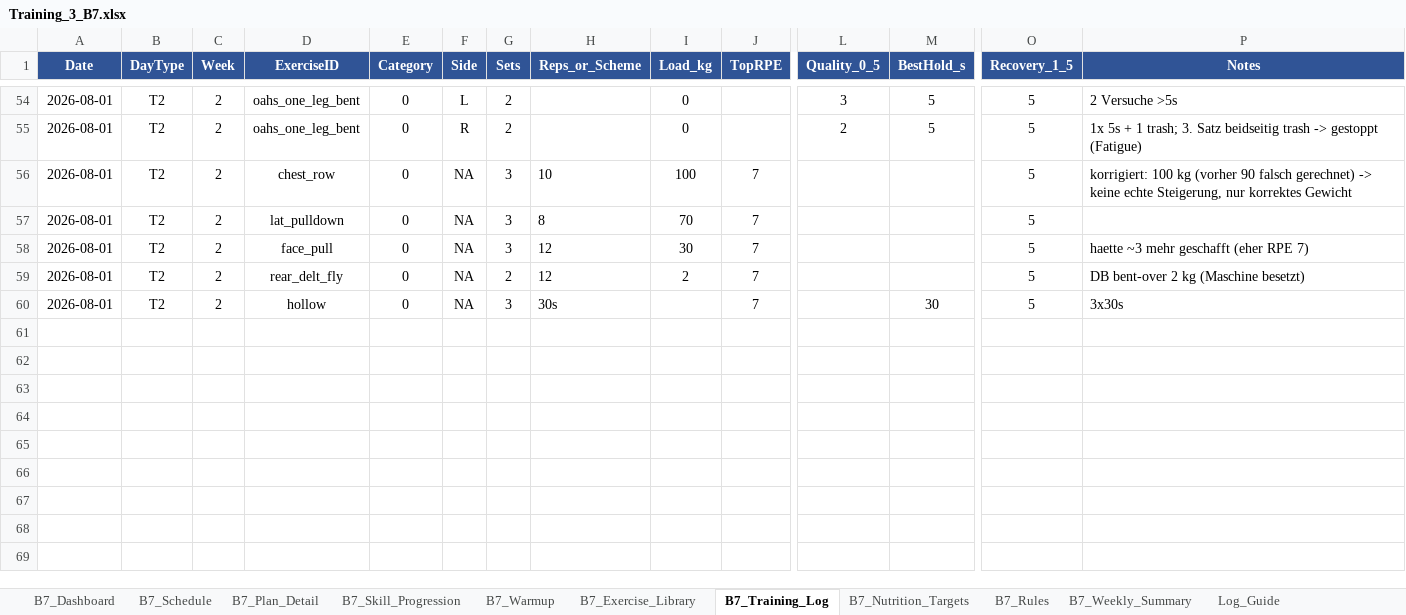
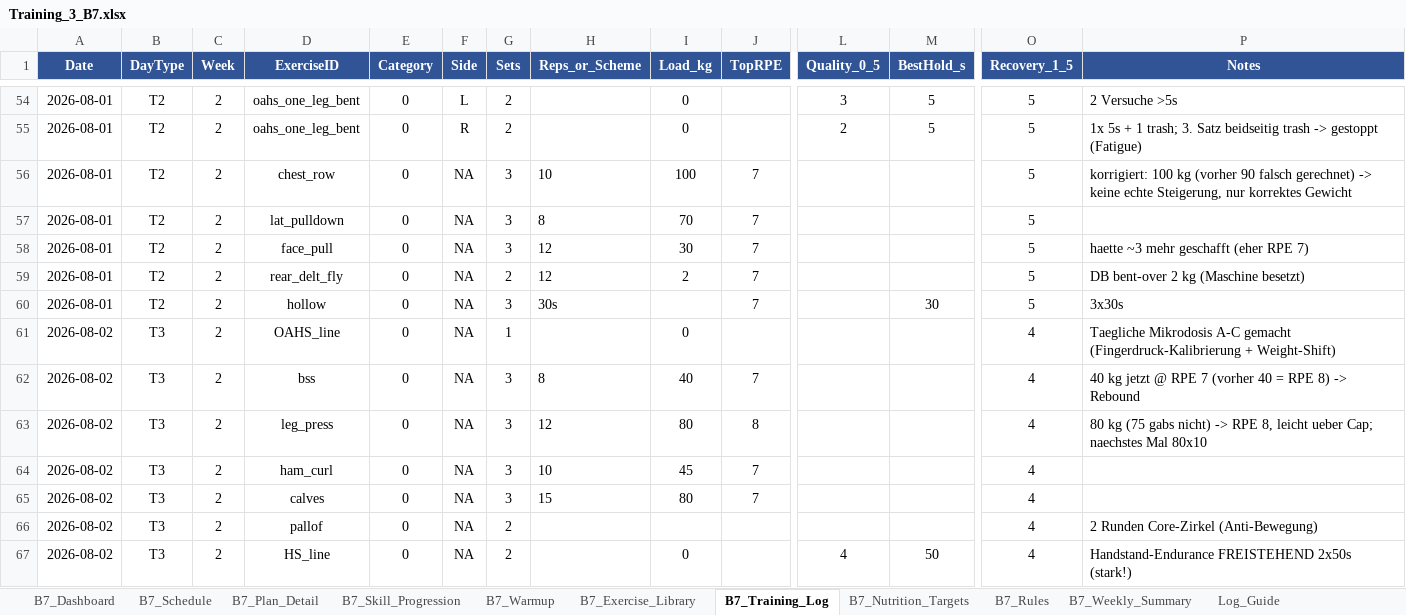
Before and after one commit to danielbellwinkel-source/My-Test-repository, an Excel workbook: Training_3_B7.xlsx, sheet B7_Training_Log, drawn as a sheet; only a part is shown, gaps mark what is left out; values as stored, in another font and other column widths than the file's, no borders; conditional formats not drawn; rows hold the shown columns only; the diff names each change by its address in the sheet, - before the commit and + after, or states it on an @@ line.

```diff
--- a/Training_3_B7.xlsx (sheet B7_Training_Log)
+++ b/Training_3_B7.xlsx (sheet B7_Training_Log)
+row 61: 2026-08-02 | T3 | 2 | OAHS_line | 0 | NA | 1 |  | 0 |  |  |  | 4 | Taegliche Mikrodosis A-C gemacht (Fingerdruck-Kalibrierung + Weight-Shift)
+row 62: 2026-08-02 | T3 | 2 | bss | 0 | NA | 3 | 8 | 40 | 7 |  |  | 4 | 40 kg jetzt @ RPE 7 (vorher 40 = RPE 8) -> Rebound
+row 63: 2026-08-02 | T3 | 2 | leg_press | 0 | NA | 3 | 12 | 80 | 8 |  |  | 4 | 80 kg (75 gabs nicht) -> RPE 8, leicht ueber Cap; naechstes Mal 80x10
+row 64: 2026-08-02 | T3 | 2 | ham_curl | 0 | NA | 3 | 10 | 45 | 7 |  |  | 4
+row 65: 2026-08-02 | T3 | 2 | calves | 0 | NA | 3 | 15 | 80 | 7 |  |  | 4
+row 66: 2026-08-02 | T3 | 2 | pallof | 0 | NA | 2 |  |  |  |  |  | 4 | 2 Runden Core-Zirkel (Anti-Bewegung)
+row 67: 2026-08-02 | T3 | 2 | HS_line | 0 | NA | 2 |  | 0 |  | 4 | 50 | 4 | Handstand-Endurance FREISTEHEND 2x50s (stark!)
```
Also changed, not shown: 1 other file.
